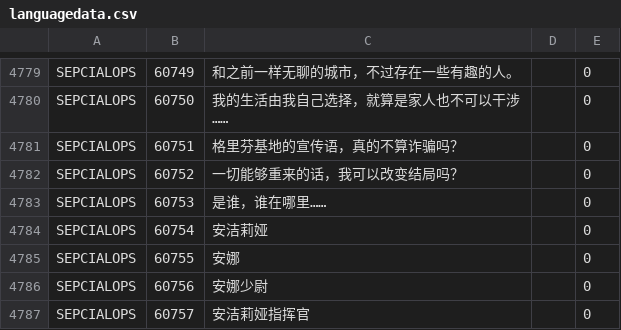
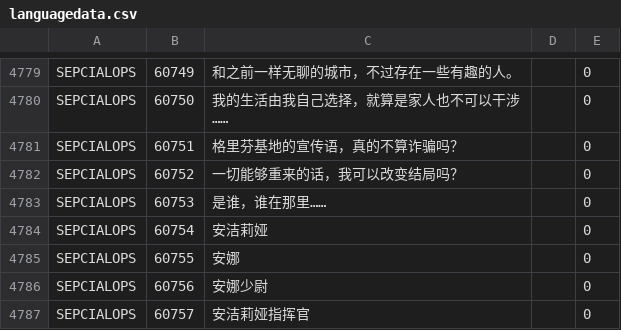
Before and after one commit to gf-data-tools/gf-data-ch, a CSV file: asset/textdata/language/languagedata.csv, drawn as a sheet; only a part is shown, gaps mark what is left out.

```diff
--- a/asset/textdata/language/languagedata.csv
+++ b/asset/textdata/language/languagedata.csv
@@ -4782,3 +4782,3 @@ SEPCIALOPS,60751,格里芬基地的宣传语，真的不算诈骗吗？,,0
 SEPCIALOPS,60752,一切能够重来的话，我可以改变结局吗？,,0
-SEPCIALOPS,60753,是谁，谁在哪里……,,0
+SEPCIALOPS,60753,是谁，谁在那里……,,0
 SEPCIALOPS,60754,安洁莉娅,,0
```
Also changed, not shown: asset/textdata/language/languagedata_hk.csv, asset/textdata/language/languagedata_jp.csv, 30 other files.
